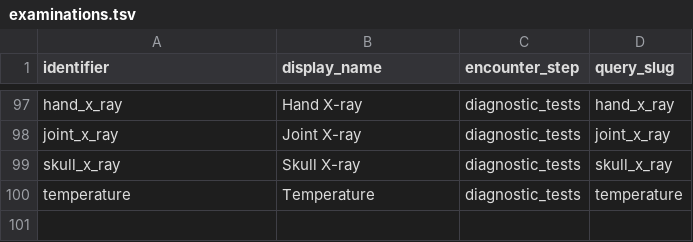
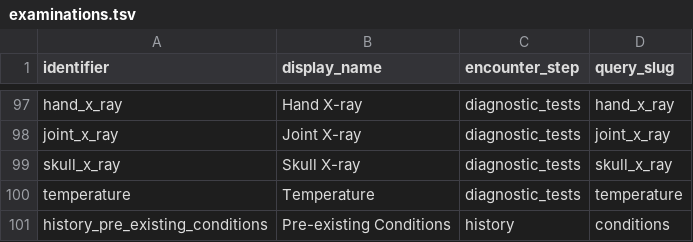
Before and after one commit to Virtual-Hospitals-Africa/virtual-hospitals-africa, a TSV file: db/resources/examinations.tsv, drawn as a sheet; only a part is shown, gaps mark what is left out; the diff names each change by its address in the sheet, - before the commit and + after, or states it on an @@ line.

```diff
--- a/db/resources/examinations.tsv
+++ b/db/resources/examinations.tsv
+row 101: history_pre_existing_conditions | Pre-existing Conditions | history | conditions
```
Also changed, not shown: db/seed/dumps/examinations.tsv, 9 other files.
